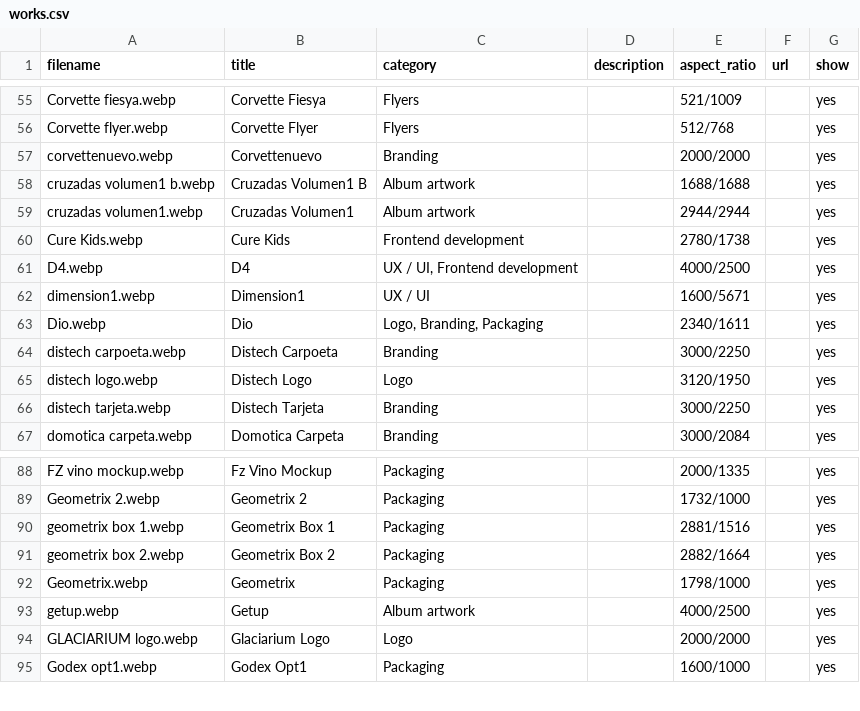
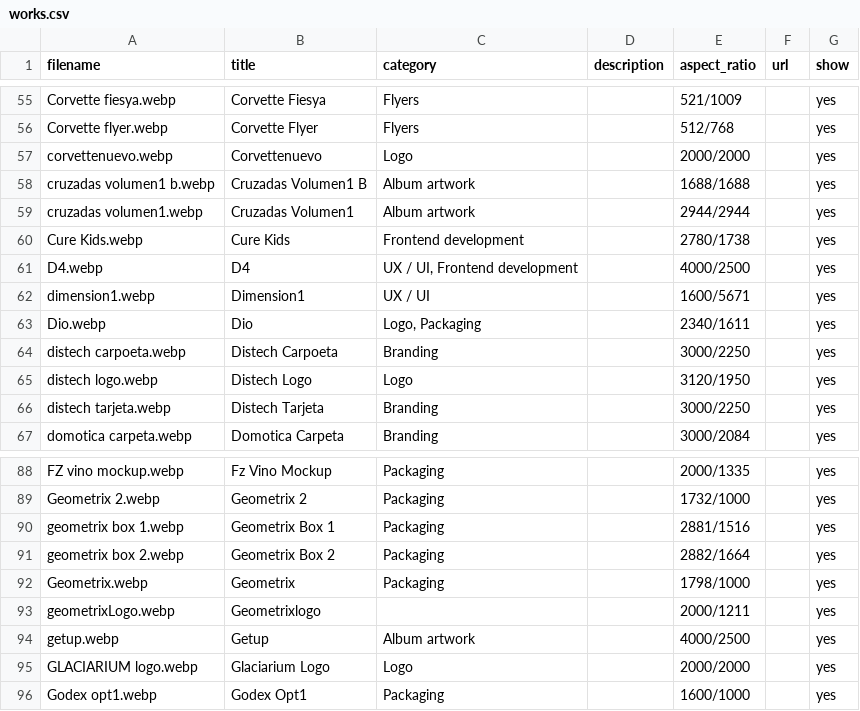
Before and after one commit to martinmana808/f925-26, a CSV file: public/assets/data/works.csv, drawn as a sheet; only a part is shown, gaps mark what is left out; the diff names each change by its address in the sheet, - before the commit and + after, or states it on an @@ line.

```diff
--- a/public/assets/data/works.csv
+++ b/public/assets/data/works.csv
-C57 (category): Branding
+C57 (category): Logo
-C63 (category): Logo, Branding, Packaging
+C63 (category): Logo, Packaging
+row 93: geometrixLogo.webp | Geometrixlogo |  |  | 2000/1211 |  | yes
```
Also changed, not shown: 5 other files.
